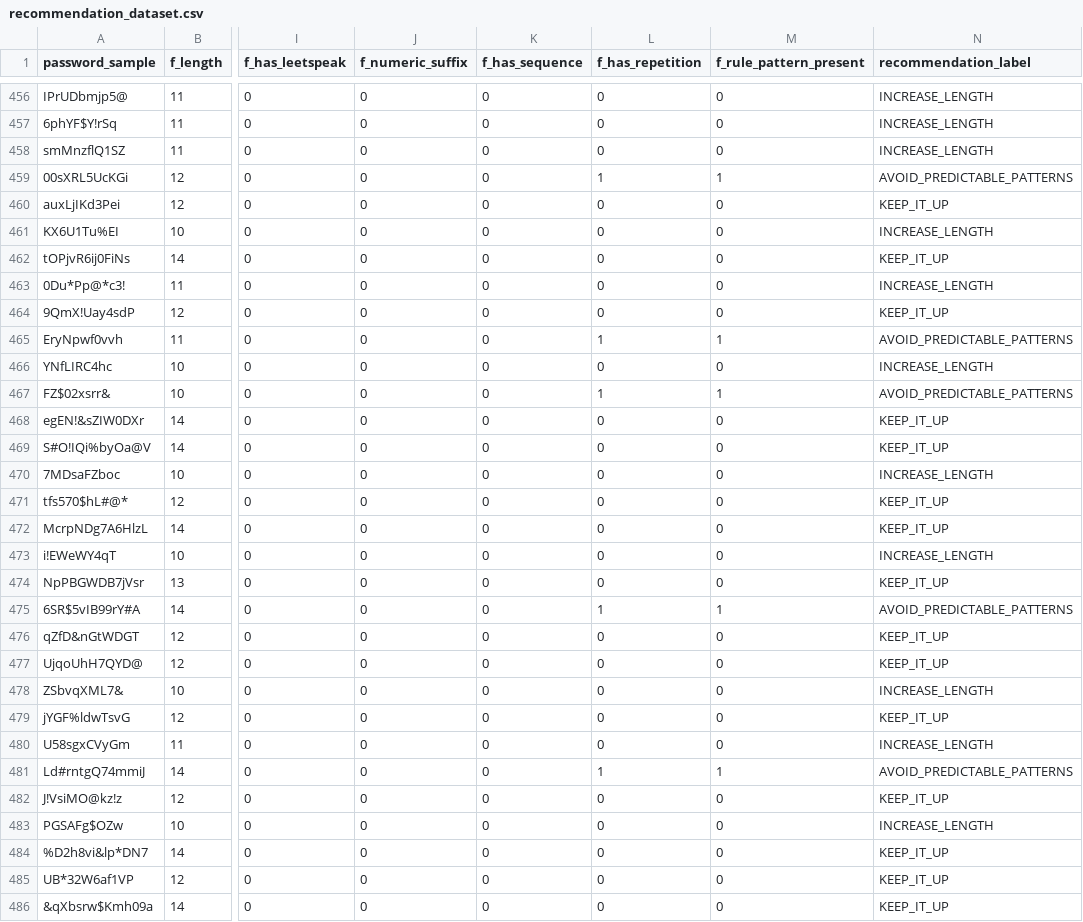
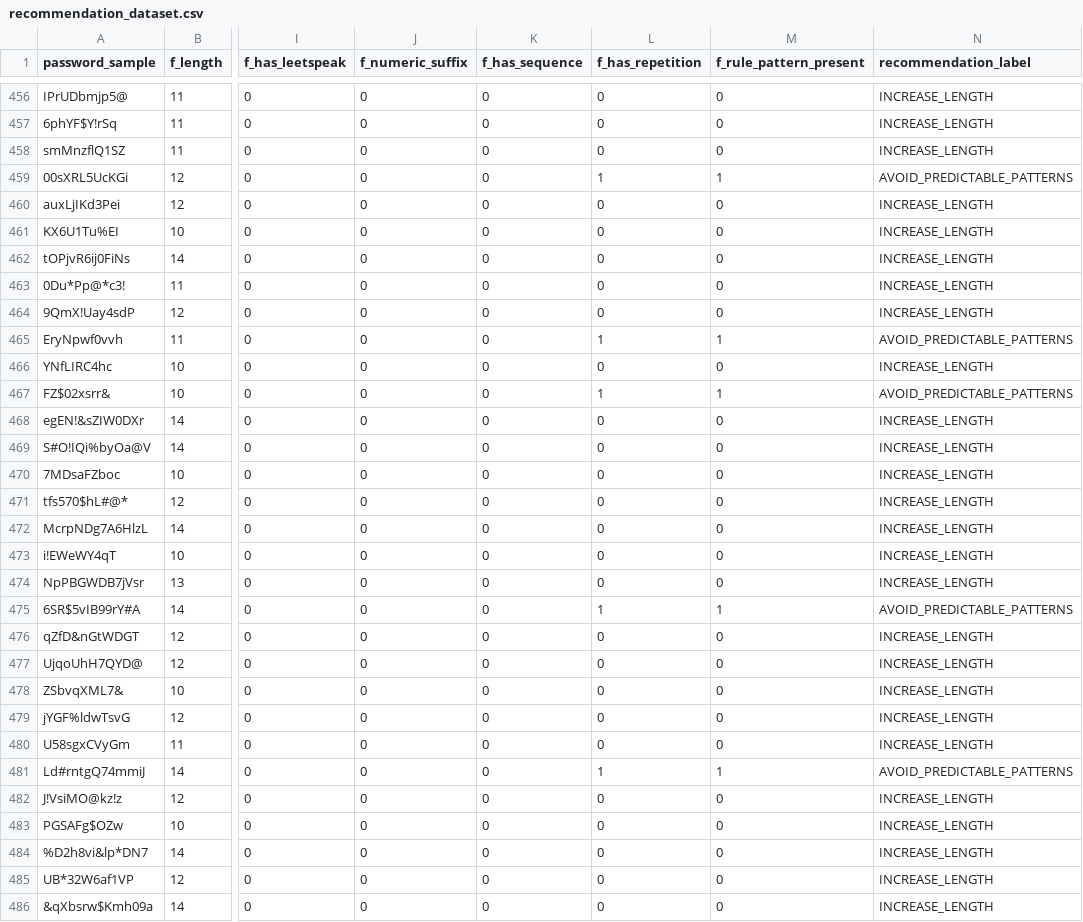
Before and after one commit to ERosebelle/thesisTwo2ndFrontEnd, a CSV file: backend/recommendation_dataset.csv, drawn as a sheet; only a part is shown, gaps mark what is left out; the diff covers the shown part only; the diff names each change by its address in the sheet, - before the commit and + after, or states it on an @@ line.

```diff
--- a/backend/recommendation_dataset.csv
+++ b/backend/recommendation_dataset.csv
-N460 (recommendation_label): KEEP_IT_UP
+N460 (recommendation_label): INCREASE_LENGTH
-N462 (recommendation_label): KEEP_IT_UP
+N462 (recommendation_label): INCREASE_LENGTH
-N464 (recommendation_label): KEEP_IT_UP
+N464 (recommendation_label): INCREASE_LENGTH
-N468:N469 (recommendation_label): KEEP_IT_UP
+N468:N469 (recommendation_label): INCREASE_LENGTH
-N471:N472 (recommendation_label): KEEP_IT_UP
+N471:N472 (recommendation_label): INCREASE_LENGTH
-N474 (recommendation_label): KEEP_IT_UP
+N474 (recommendation_label): INCREASE_LENGTH
-N476:N477 (recommendation_label): KEEP_IT_UP
+N476:N477 (recommendation_label): INCREASE_LENGTH
-N479 (recommendation_label): KEEP_IT_UP
+N479 (recommendation_label): INCREASE_LENGTH
-N482 (recommendation_label): KEEP_IT_UP
+N482 (recommendation_label): INCREASE_LENGTH
-N484:N486 (recommendation_label): KEEP_IT_UP
+N484:N486 (recommendation_label): INCREASE_LENGTH
```
Also changed, not shown: 91 edited cells elsewhere in this file, 45 other files.
